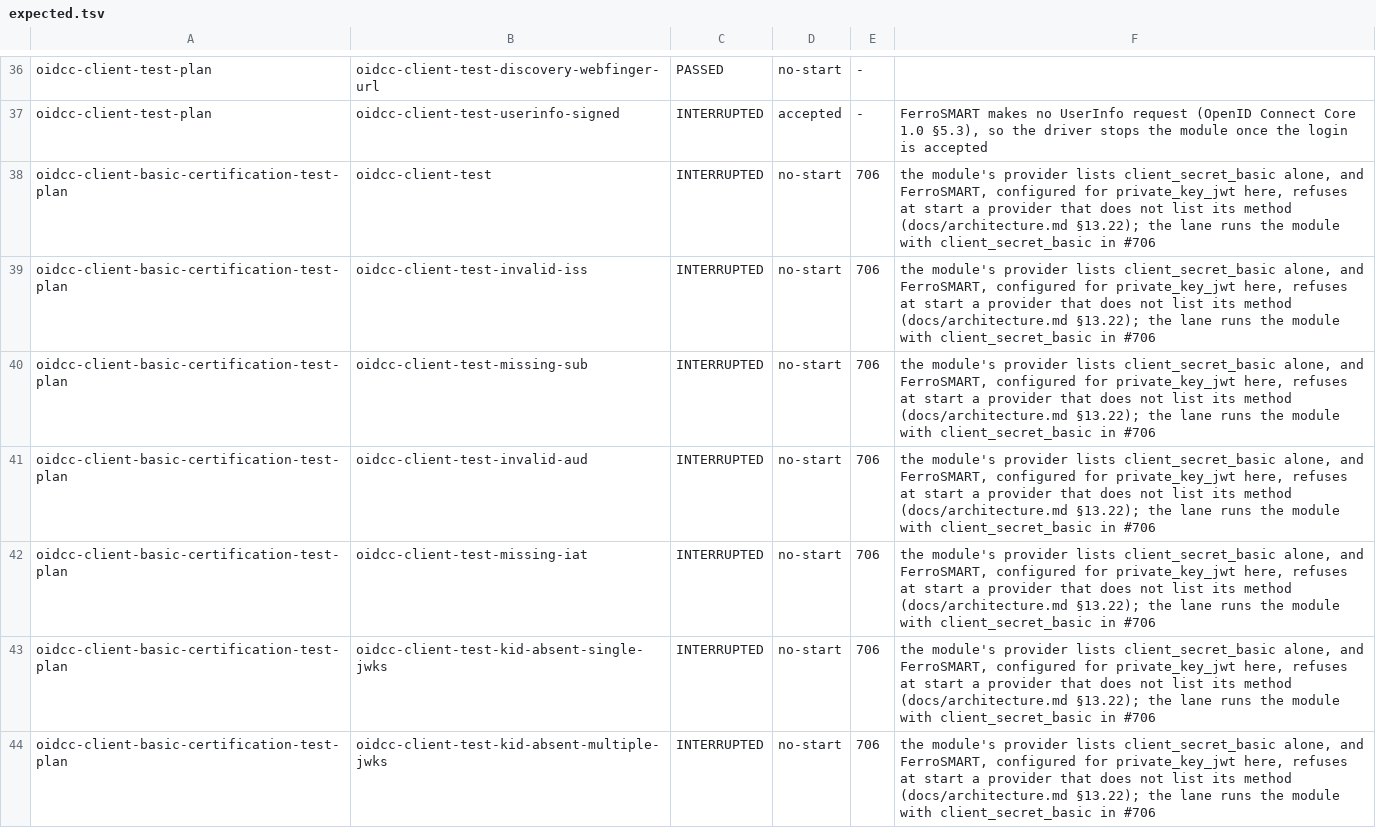
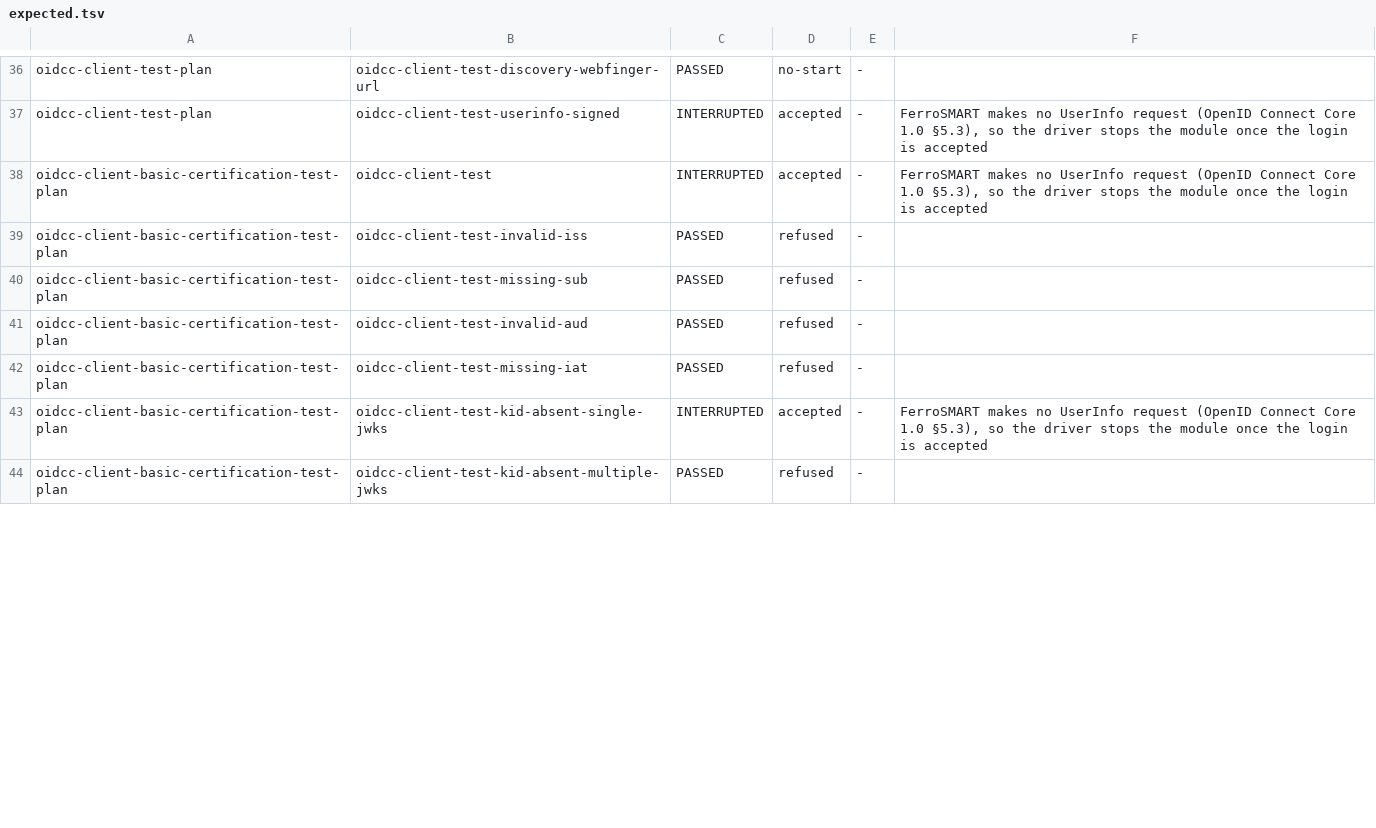
Before and after one commit to FerroHEALTH/FerroAUTH, a TSV file: app/ferrosmart/oidf/expected.tsv, drawn as a sheet; only a part is shown, gaps mark what is left out; the diff covers the shown part only.

Commit message:
test(ferrosmart): run the client_secret_basic OIDF modules with a client_secret_basic upstream (#706) (#714)
* chore(specs): vendor OpenID Connect Front-Channel Logout 1.0 for the logout work of #677

The final edition of 2022-09-12, at its immutable URL and checked against
the edition the unversioned URL serves, pinned in docs/VERSIONS.md and
held by scripts/checks/versions.sh, with its PROVENANCE.md.

* feat(ferrosmart): a Front-Channel Logout 1.0 receiver and an RP-Initiated Logout 1.0 end-session endpoint (#677)

* feat(ferrosmart): several upstream providers, protocol-neutral entries, chosen per client or on a chooser page (#678)

* feat(ferrosmart): client_secret_basic per upstream provider, private_key_jwt the default (#679)

* test(ferrosmart): the OIDF client_secret_basic rows name the lane's one configuration and #706 (#679)

* test(ferrosmart): run the client_secret_basic OIDF modules with a client_secret_basic upstream (#706)

The relying-party configuration names no client authentication, and
rp-client.sh adds the one each module fixes: client_secret_basic, with the
secret rp.json registers read from a file, for the Basic relying party plan
and the client-secret module, and private_key_jwt for every other module.

* test(ferrosmart): hold the client_secret_basic OIDF modules to the no-start this change gives them (#679)

The start-time check of token_endpoint_auth_methods_supported refuses each
module's provider, which lists client_secret_basic alone, while the lane
runs FerroSMART with private_key_jwt, so the 15 rows are INTERRUPTED with
no start until #706 runs them with client_secret_basic.

```diff
--- a/app/ferrosmart/oidf/expected.tsv
+++ b/app/ferrosmart/oidf/expected.tsv
@@ -37,8 +37,8 @@ oidcc-client-test-plan	oidcc-client-test-discovery-webfinger-url	PASSED	no-start
 oidcc-client-test-plan	oidcc-client-test-userinfo-signed	INTERRUPTED	accepted	-	FerroSMART makes no UserInfo request (OpenID Connect Core 1.0 §5.3), so the driver stops the module once the login is accepted
-oidcc-client-basic-certification-test-plan	oidcc-client-test	INTERRUPTED	no-start	706	the module's provider lists client_secret_basic alone, and FerroSMART, configured for private_key_jwt here, refuses at start a provider that does not list its method (docs/architecture.md §13.22); the lane runs the module with client_secret_basic in #706
-oidcc-client-basic-certification-test-plan	oidcc-client-test-invalid-iss	INTERRUPTED	no-start	706	the module's provider lists client_secret_basic alone, and FerroSMART, configured for private_key_jwt here, refuses at start a provider that does not list its method (docs/architecture.md §13.22); the lane runs the module with client_secret_basic in #706
-oidcc-client-basic-certification-test-plan	oidcc-client-test-missing-sub	INTERRUPTED	no-start	706	the module's provider lists client_secret_basic alone, and FerroSMART, configured for private_key_jwt here, refuses at start a provider that does not list its method (docs/architecture.md §13.22); the lane runs the module with client_secret_basic in #706
-oidcc-client-basic-certification-test-plan	oidcc-client-test-invalid-aud	INTERRUPTED	no-start	706	the module's provider lists client_secret_basic alone, and FerroSMART, configured for private_key_jwt here, refuses at start a provider that does not list its method (docs/architecture.md §13.22); the lane runs the module with client_secret_basic in #706
-oidcc-client-basic-certification-test-plan	oidcc-client-test-missing-iat	INTERRUPTED	no-start	706	the module's provider lists client_secret_basic alone, and FerroSMART, configured for private_key_jwt here, refuses at start a provider that does not list its method (docs/architecture.md §13.22); the lane runs the module with client_secret_basic in #706
-oidcc-client-basic-certification-test-plan	oidcc-client-test-kid-absent-single-jwks	INTERRUPTED	no-start	706	the module's provider lists client_secret_basic alone, and FerroSMART, configured for private_key_jwt here, refuses at start a provider that does not list its method (docs/architecture.md §13.22); the lane runs the module with client_secret_basic in #706
-oidcc-client-basic-certification-test-plan	oidcc-client-test-kid-absent-multiple-jwks	INTERRUPTED	no-start	706	the module's provider lists client_secret_basic alone, and FerroSMART, configured for private_key_jwt here, refuses at start a provider that does not list its method (docs/architecture.md §13.22); the lane runs the module with client_secret_basic in #706
+oidcc-client-basic-certification-test-plan	oidcc-client-test	INTERRUPTED	accepted	-	FerroSMART makes no UserInfo request (OpenID Connect Core 1.0 §5.3), so the driver stops the module once the login is accepted
+oidcc-client-basic-certification-test-plan	oidcc-client-test-invalid-iss	PASSED	refused	-	
+oidcc-client-basic-certification-test-plan	oidcc-client-test-missing-sub	PASSED	refused	-	
+oidcc-client-basic-certification-test-plan	oidcc-client-test-invalid-aud	PASSED	refused	-	
+oidcc-client-basic-certification-test-plan	oidcc-client-test-missing-iat	PASSED	refused	-	
+oidcc-client-basic-certification-test-plan	oidcc-client-test-kid-absent-single-jwks	INTERRUPTED	accepted	-	FerroSMART makes no UserInfo request (OpenID Connect Core 1.0 §5.3), so the driver stops the module once the login is accepted
+oidcc-client-basic-certification-test-plan	oidcc-client-test-kid-absent-multiple-jwks	PASSED	refused	-	
```
Also changed, not shown: 27 edited cells elsewhere in this file, 6 other files.
